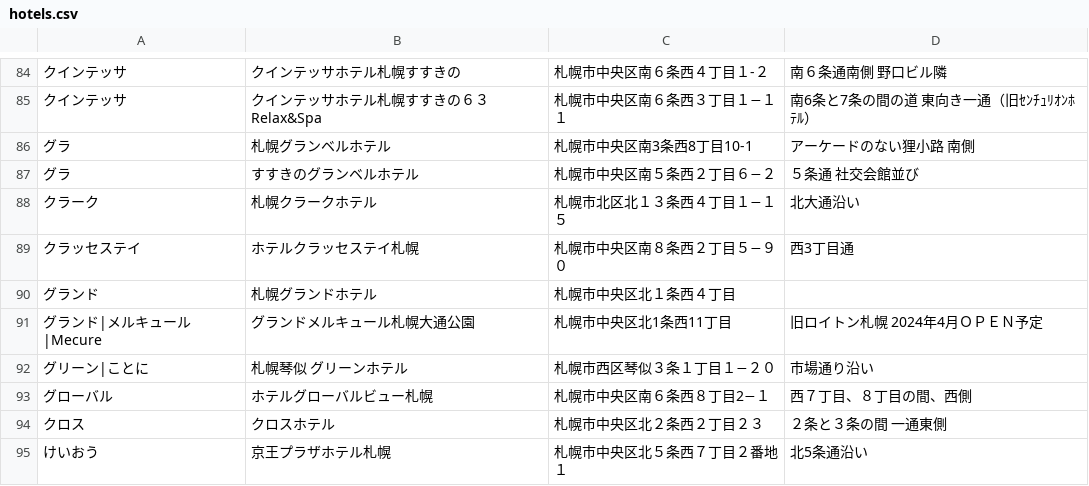
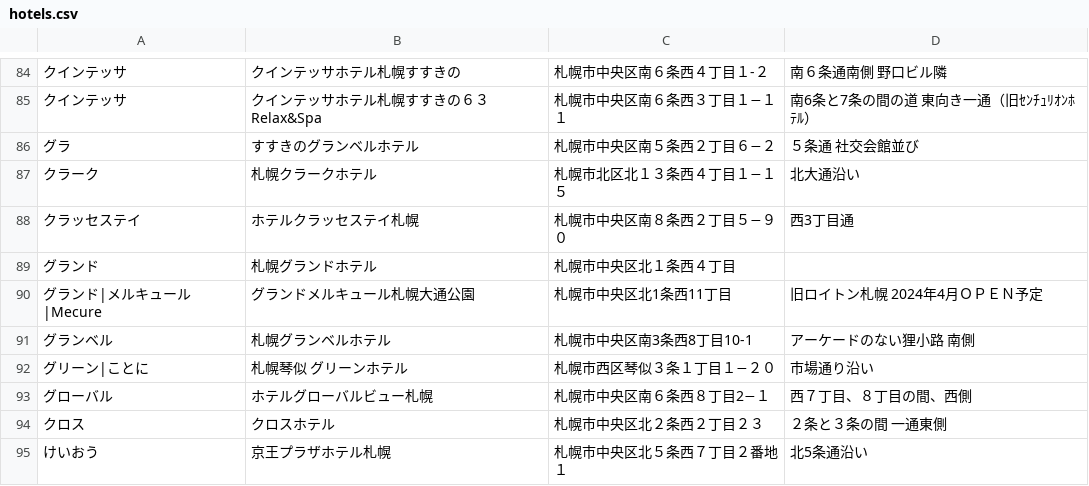
Before and after one commit to mjmu-web/sapporo_hotel_list, a CSV file: data/hotels.csv, drawn as a sheet; only a part is shown, gaps mark what is left out; removed rows and columns are numbered as before the commit, all else as after; the diff names each change by its address in the sheet, - before the commit and + after, or states it on an @@ line.

Commit message:
Update hotel from admin panel

```diff
--- a/data/hotels.csv
+++ b/data/hotels.csv
-row 86: グラ | 札幌グランベルホテル | 札幌市中央区南3条西8丁目10-1 | アーケードのない狸小路 南側
+row 91: グランベル | 札幌グランベルホテル | 札幌市中央区南3条西8丁目10-1 | アーケードのない狸小路 南側
```
